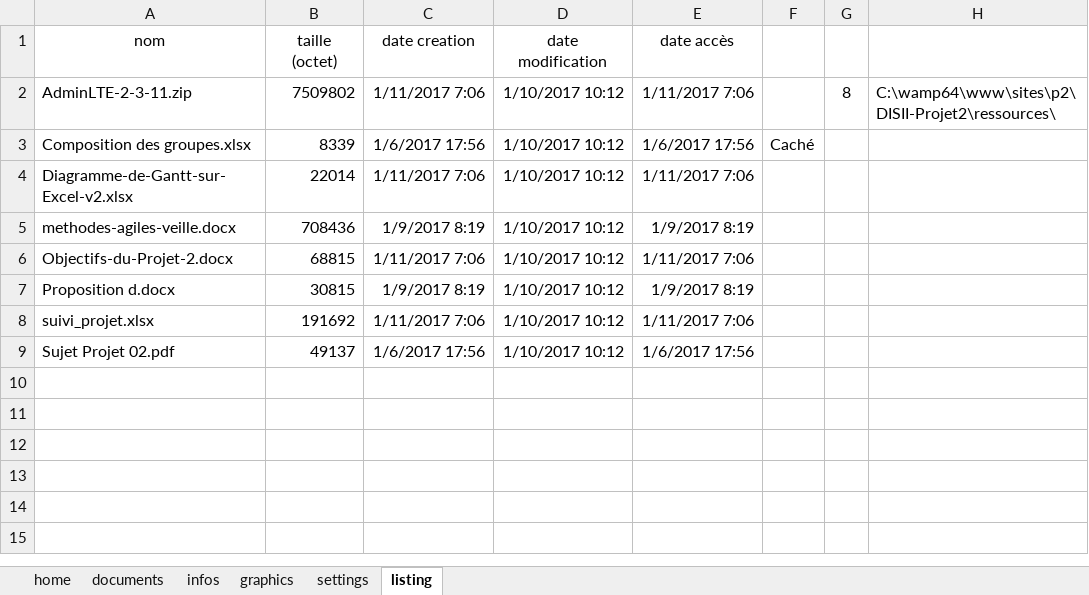
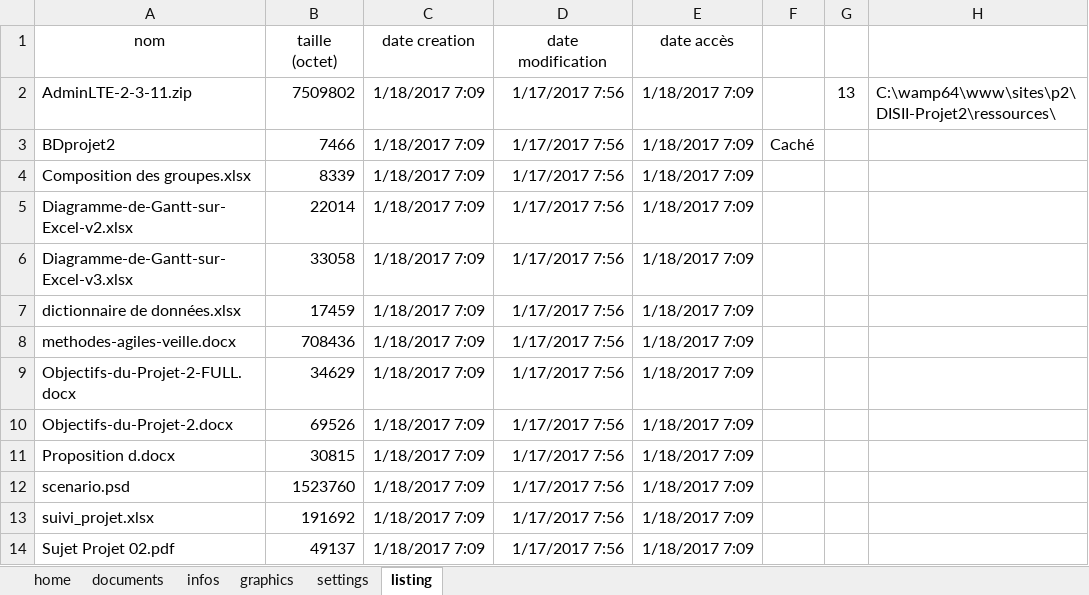
Before and after one commit to DarkChimeria/DISII-Projet2, an Excel workbook: ressources/Gestion-De-Ressources.xlsm, sheet listing, drawn as a sheet; values as stored, in another font and other column widths than the file's, no borders; charts and pictures not drawn; addresses are those after the commit; the diff names each change by its address in the sheet, - before the commit and + after, or states it on an @@ line.

```diff
--- a/ressources/Gestion-De-Ressources.xlsm (sheet listing)
+++ b/ressources/Gestion-De-Ressources.xlsm (sheet listing)
-C2 (date creation): 1/11/2017 7:06
+C2 (date creation): 1/18/2017 7:09
-D2 (date modification): 1/10/2017 10:12
+D2 (date modification): 1/17/2017 7:56
-E2 (date accès): 1/11/2017 7:06
+E2 (date accès): 1/18/2017 7:09
-G2: 8
+G2: 13
+row 3: BDprojet2 | 7466 | 1/18/2017 7:09 | 1/17/2017 7:56 | 1/18/2017 7:09 | Caché
-C4 (date creation): 1/6/2017 17:56
+C4 (date creation): 1/18/2017 7:09
-D4:D5 (date modification): 1/10/2017 10:12
+D4:D5 (date modification): 1/17/2017 7:56
-E4 (date accès): 1/6/2017 17:56
+E4 (date accès): 1/18/2017 7:09
-F4: Caché
+F4: (empty)
-C5 (date creation): 1/11/2017 7:06
+C5 (date creation): 1/18/2017 7:09
-E5 (date accès): 1/11/2017 7:06
+E5 (date accès): 1/18/2017 7:09
+row 6: Diagramme-de-Gantt-sur-Excel-v3.xlsx | 33058 | 1/18/2017 7:09 | 1/17/2017 7:56 | 1/18/2017 7:09
+row 7: dictionnaire de données.xlsx | 17459 | 1/18/2017 7:09 | 1/17/2017 7:56 | 1/18/2017 7:09
-C8 (date creation): 1/9/2017 8:19
+C8 (date creation): 1/18/2017 7:09
-D8 (date modification): 1/10/2017 10:12
+D8 (date modification): 1/17/2017 7:56
-E8 (date accès): 1/9/2017 8:19
+E8 (date accès): 1/18/2017 7:09
+row 9: Objectifs-du-Projet-2-FULL.docx | 34629 | 1/18/2017 7:09 | 1/17/2017 7:56 | 1/18/2017 7:09
-B10 (taille (octet)): 68815
+B10 (taille (octet)): 69526
-C10 (date creation): 1/11/2017 7:06
+C10 (date creation): 1/18/2017 7:09
-D10:D11 (date modification): 1/10/2017 10:12
+D10:D11 (date modification): 1/17/2017 7:56
-E10 (date accès): 1/11/2017 7:06
+E10 (date accès): 1/18/2017 7:09
-C11 (date creation): 1/9/2017 8:19
+C11 (date creation): 1/18/2017 7:09
-E11 (date accès): 1/9/2017 8:19
+E11 (date accès): 1/18/2017 7:09
+row 12: scenario.psd | 1523760 | 1/18/2017 7:09 | 1/17/2017 7:56 | 1/18/2017 7:09
-C13 (date creation): 1/11/2017 7:06
+C13 (date creation): 1/18/2017 7:09
-D13:D14 (date modification): 1/10/2017 10:12
+D13:D14 (date modification): 1/17/2017 7:56
-E13 (date accès): 1/11/2017 7:06
+E13 (date accès): 1/18/2017 7:09
-C14 (date creation): 1/6/2017 17:56
+C14 (date creation): 1/18/2017 7:09
-E14 (date accès): 1/6/2017 17:56
+E14 (date accès): 1/18/2017 7:09
```
Also changed, not shown: sheet documents, sheet infos, sheet home, sheet graphics, charts or pictures.
